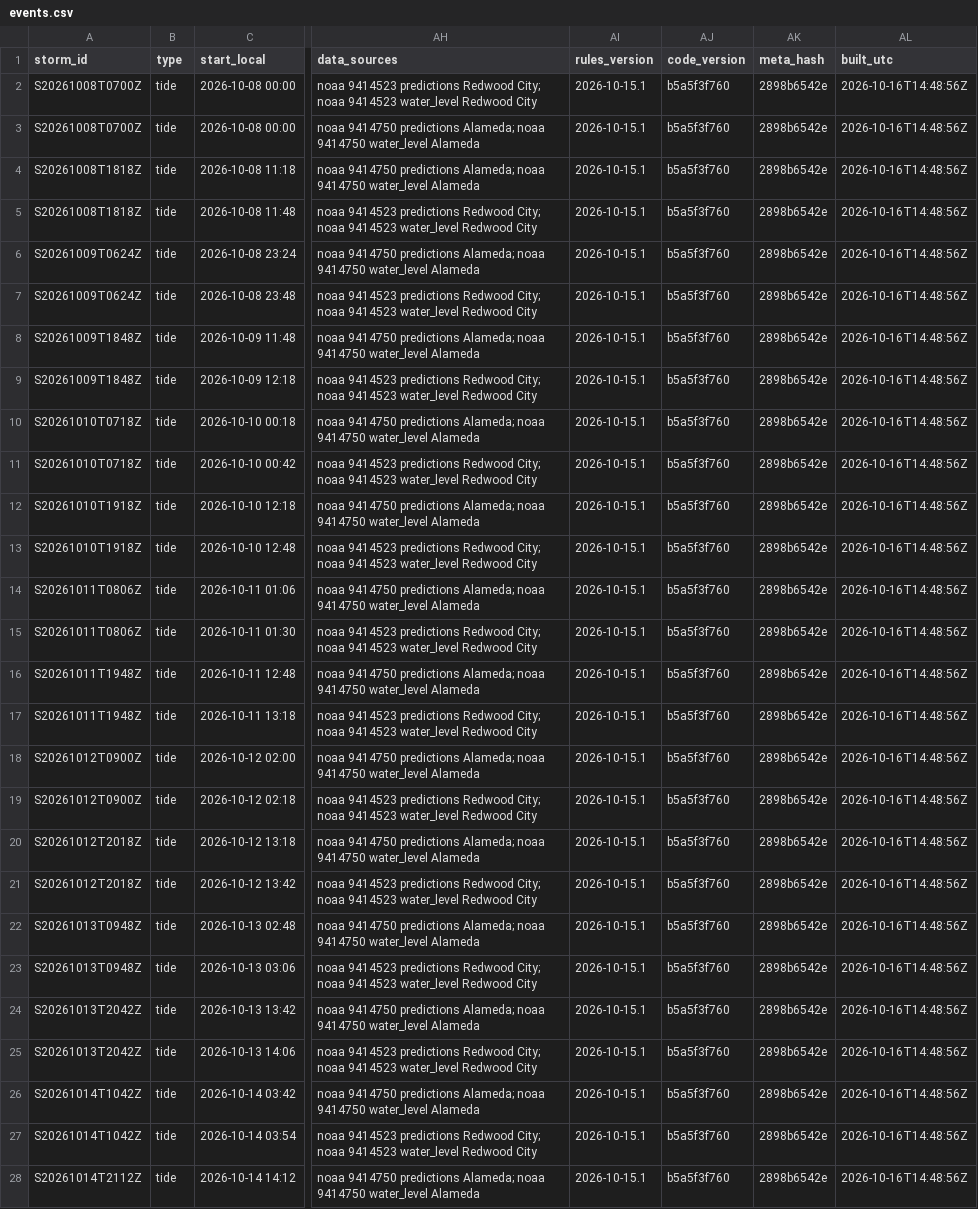
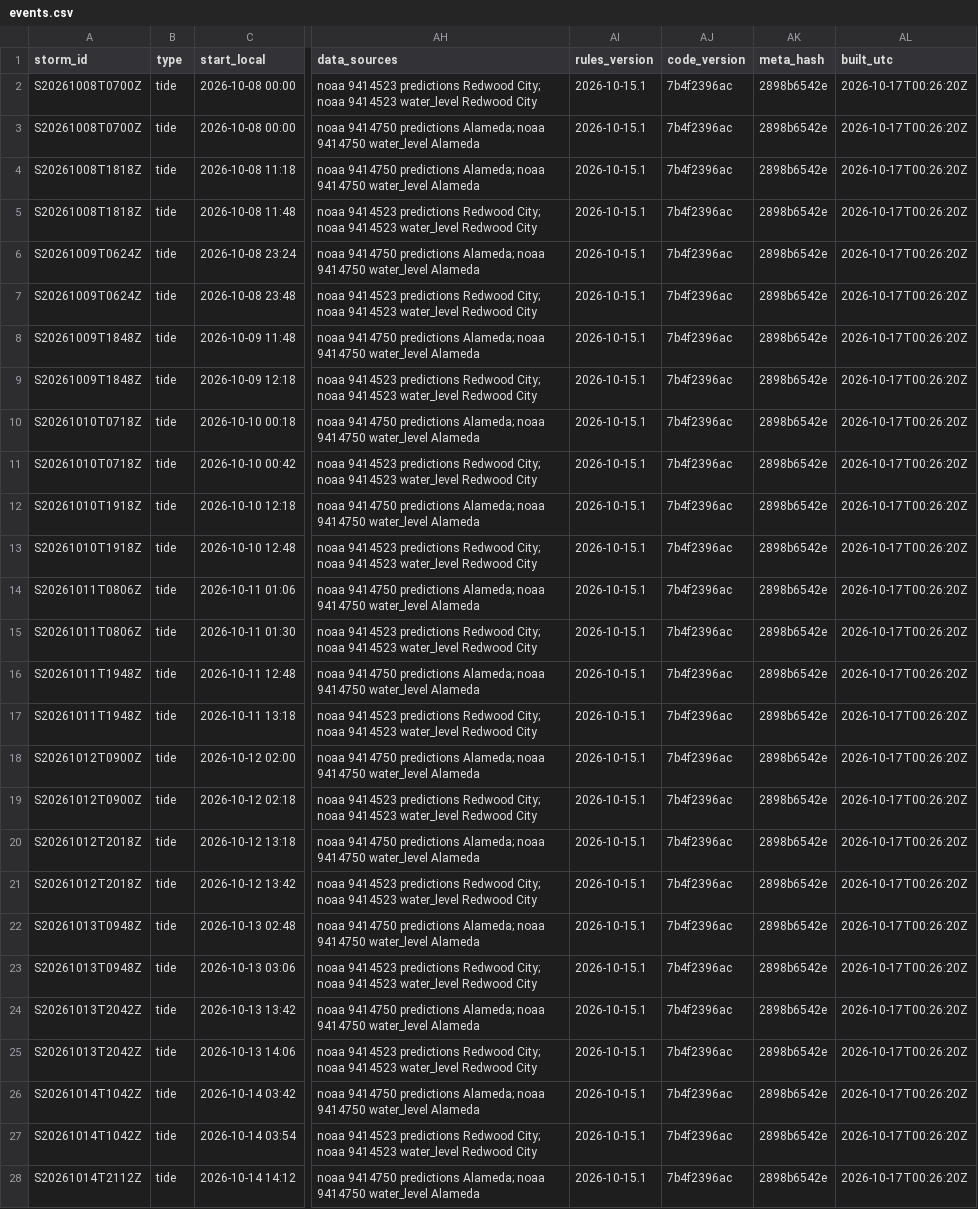
Before and after one commit to OneShorelineSMC/fews-data-archive, a CSV file: events/events.csv, drawn as a sheet; only a part is shown, gaps mark what is left out; the diff covers the shown part only; the diff names each change by its address in the sheet, - before the commit and + after, or states it on an @@ line.

```diff
--- a/events/events.csv
+++ b/events/events.csv
-AJ2:AJ28 (code_version): b5a5f3f760
+AJ2:AJ28 (code_version): 7b4f2396ac
-AL2:AL28 (built_utc): 2026-10-16T14:48:56Z
+AL2:AL28 (built_utc): 2026-10-17T00:26:20Z
```
Also changed, not shown: 2 added rows and 14 edited cells elsewhere in this file, events/issued.csv, meta/runs.csv, 2 other files.
